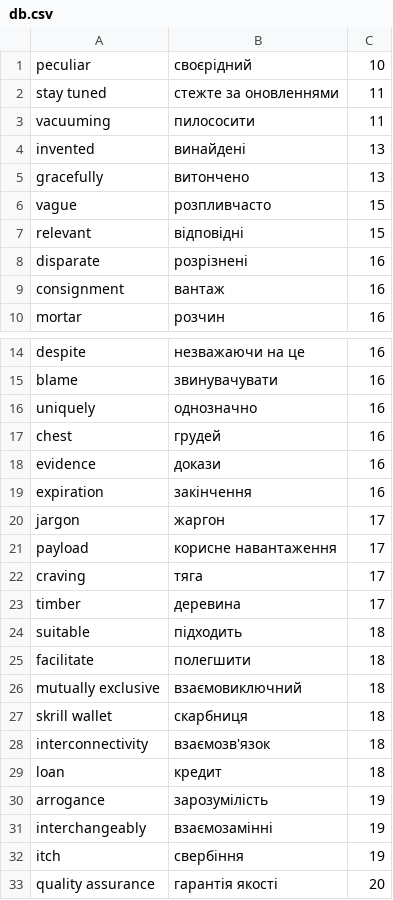
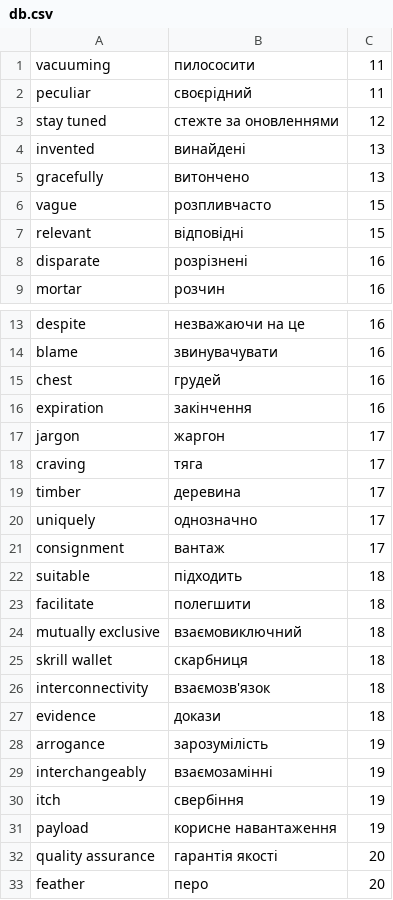
Before and after one commit to Fowlart/fowlart.github.io, a CSV file: db.csv, drawn as a sheet; only a part is shown, gaps mark what is left out; the shorter side is filled out with more unchanged rows; removed rows and columns are numbered as before the commit, all else as after; the diff covers the shown part only; the diff names each change by its address in the sheet, - before the commit and + after, or states it on an @@ line.

```diff
--- a/db.csv
+++ b/db.csv
-row 1: peculiar | своєрідний | 10
-row 2: stay tuned | стежте за оновленнями | 11
+row 2: peculiar | своєрідний | 11
+row 3: stay tuned | стежте за оновленнями | 12
-row 9: consignment | вантаж | 16
-row 16: uniquely | однозначно | 16
-row 18: evidence | докази | 16
-row 21: payload | корисне навантаження | 17
+row 20: uniquely | однозначно | 17
+row 21: consignment | вантаж | 17
-row 29: loan | кредит | 18
+row 27: evidence | докази | 18
+row 31: payload | корисне навантаження | 19
```
Also changed, not shown: 2 added rows and 1 removed row elsewhere in this file, 6 other files.
